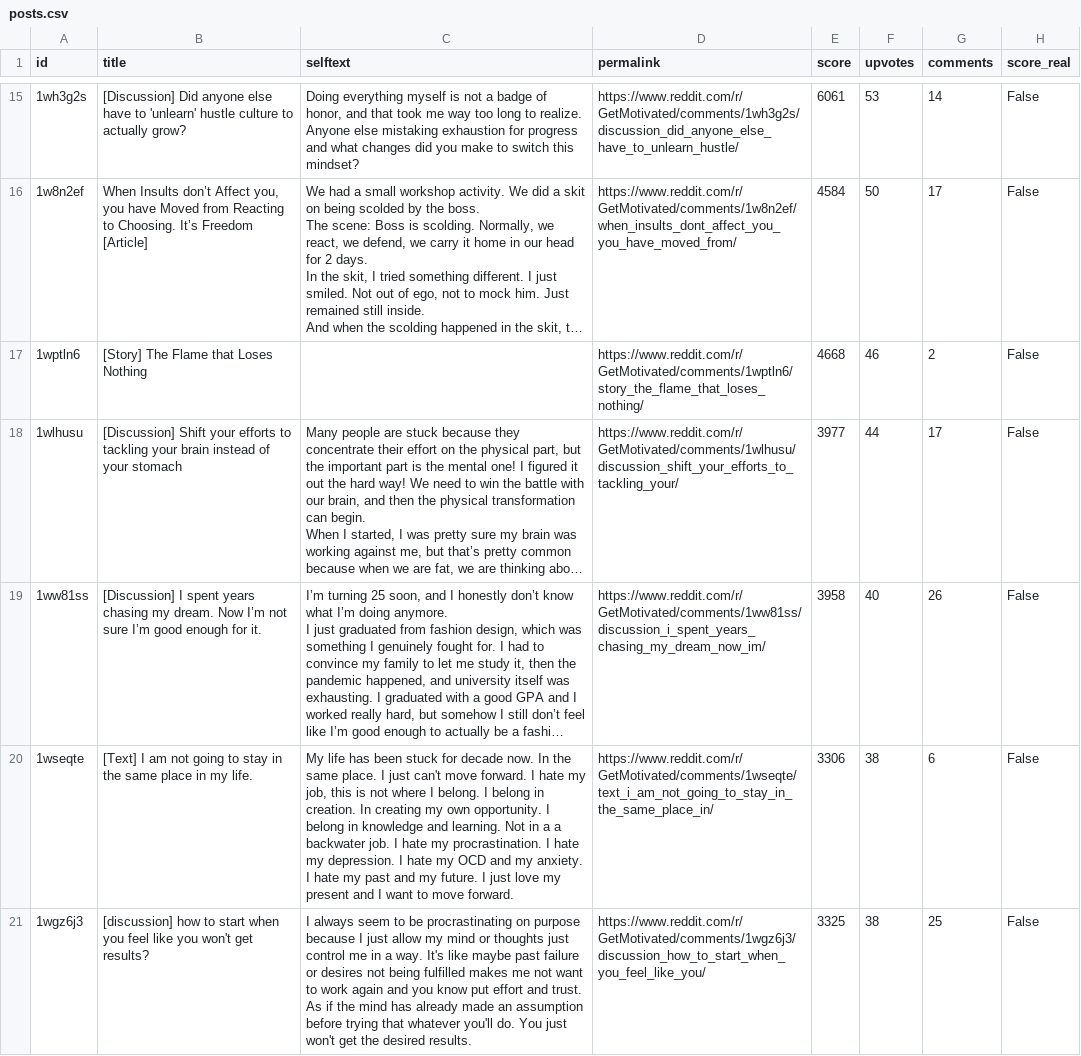
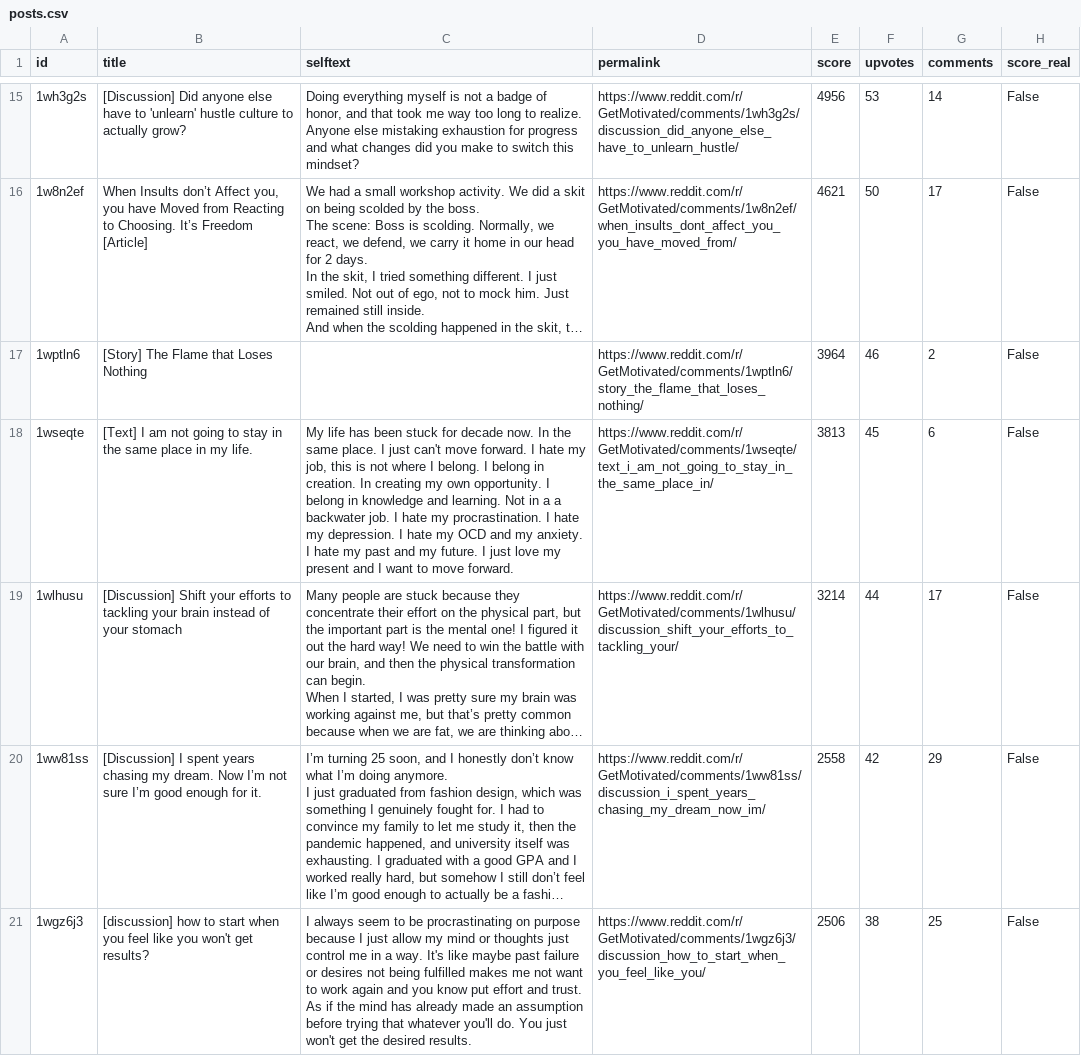
Before and after one commit to jalalchowdhury1/reddit-scraper, a CSV file: data/r_getmotivated/posts.csv, drawn as a sheet; only a part is shown, gaps mark what is left out; long unchanged cells end in …; removed rows and columns are numbered as before the commit, all else as after; the diff covers the shown part only; the diff names each change by its address in the sheet, - before the commit and + after, or states it on an @@ line.

Commit message:
Reddit via Mac browser: 23 files

```diff
--- a/data/r_getmotivated/posts.csv
+++ b/data/r_getmotivated/posts.csv
-E15 (score): 6061
+E15 (score): 4956
-E16 (score): 4584
+E16 (score): 4621
-E17 (score): 4668
+E17 (score): 3964
+row 18: 1wseqte | [Text] I am not going to stay in the same place in my life. | My life has been stuck for decade now. In the same place. I just can't move forward. I hate my job, this is not where I belong. I belong in creation. In creating my own opportunity. I belong in knowledge and learning. Not in a a backwater job. I hate my procrastination. I hate my depression. I hate my OCD and my anxiety. I hate my past and my future. I just love my present and I want to move forward. | https://www.reddit.com/r/GetMotivated/comments/1wseqte/text_i_am_not_going_to_stay_in_the_same_place_in/ | 3813 | 45 | 6 | False
-E19 (score): 3977
+E19 (score): 3214
-E20 (score): 3958
+E20 (score): 2558
-F20 (upvotes): 40
+F20 (upvotes): 42
-G20 (comments): 26
+G20 (comments): 29
-row 20: 1wseqte | [Text] I am not going to stay in the same place in my life. | My life has been stuck for decade now. In the same place. I just can't move forward. I hate my job, this is not where I belong. I belong in creation. In creating my own opportunity. I belong in knowledge and learning. Not in a a backwater job. I hate my procrastination. I hate my depression. I hate my OCD and my anxiety. I hate my past and my future. I just love my present and I want to move forward. | https://www.reddit.com/r/GetMotivated/comments/1wseqte/text_i_am_not_going_to_stay_in_the_same_place_in/ | 3306 | 38 | 6 | False
-E21 (score): 3325
+E21 (score): 2506
```
Also changed, not shown: 3 added rows, 3 removed rows and 41 edited cells elsewhere in this file, data/r_LifeProTips/posts.csv, data/r_PersonalFinance/posts.csv, 20 other files.
